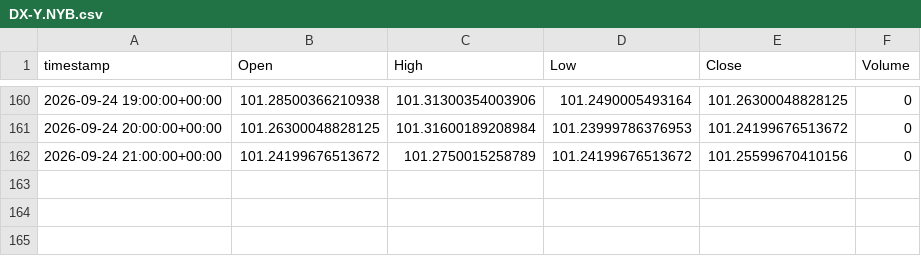
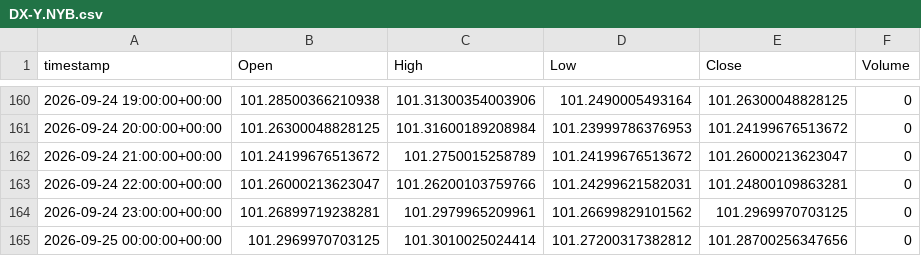
Before and after one commit to evsayar33-oss/tier1_quant_terminal, a CSV file: ohlcv_history/DX-Y.NYB.csv, drawn as a sheet; only a part is shown, gaps mark what is left out.

```diff
--- a/ohlcv_history/DX-Y.NYB.csv
+++ b/ohlcv_history/DX-Y.NYB.csv
@@ -161,2 +161,5 @@ timestamp,Open,High,Low,Close,Volume
 2026-09-24 20:00:00+00:00,101.26300048828125,101.31600189208984,101.23999786376953,101.24199676513672,0
-2026-09-24 21:00:00+00:00,101.24199676513672,101.2750015258789,101.24199676513672,101.25599670410156,0
+2026-09-24 21:00:00+00:00,101.24199676513672,101.2750015258789,101.24199676513672,101.26000213623047,0
+2026-09-24 22:00:00+00:00,101.26000213623047,101.26200103759766,101.24299621582031,101.24800109863281,0
+2026-09-24 23:00:00+00:00,101.26899719238281,101.2979965209961,101.26699829101562,101.2969970703125,0
+2026-09-25 00:00:00+00:00,101.2969970703125,101.3010025024414,101.27200317382812,101.28700256347656,0
```
Also changed, not shown: ohlcv_history/CL_F.csv, ohlcv_history/GC_F.csv, 25 other files.
